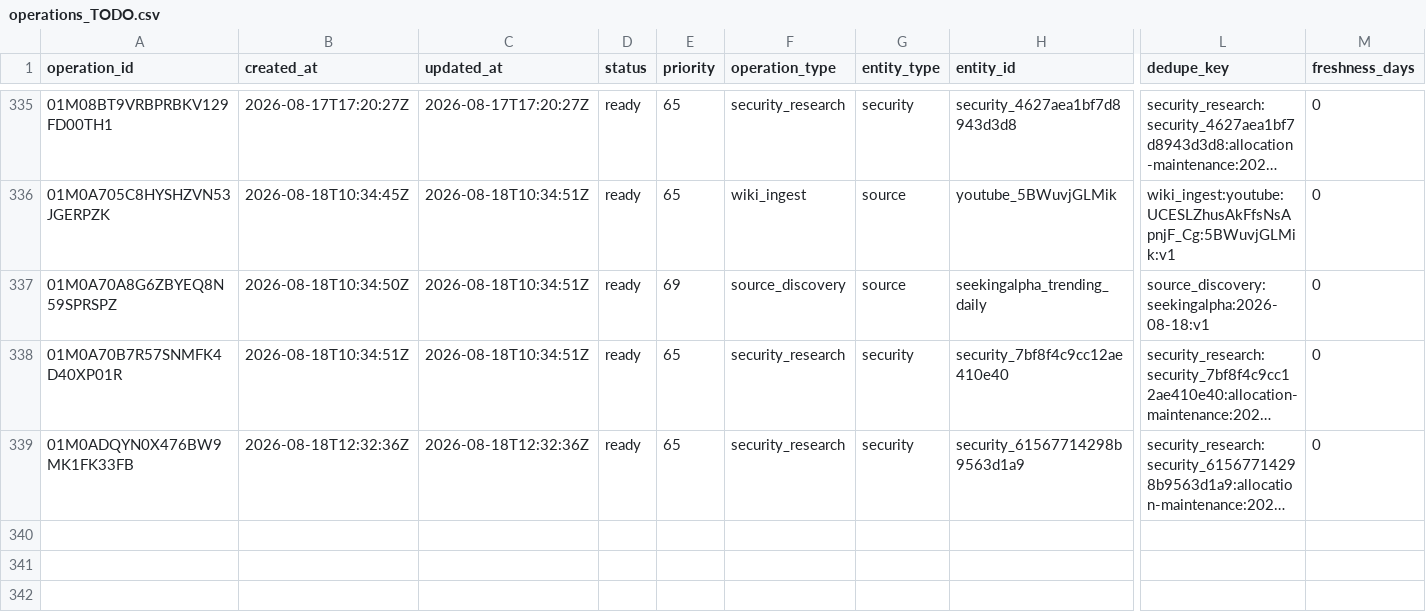
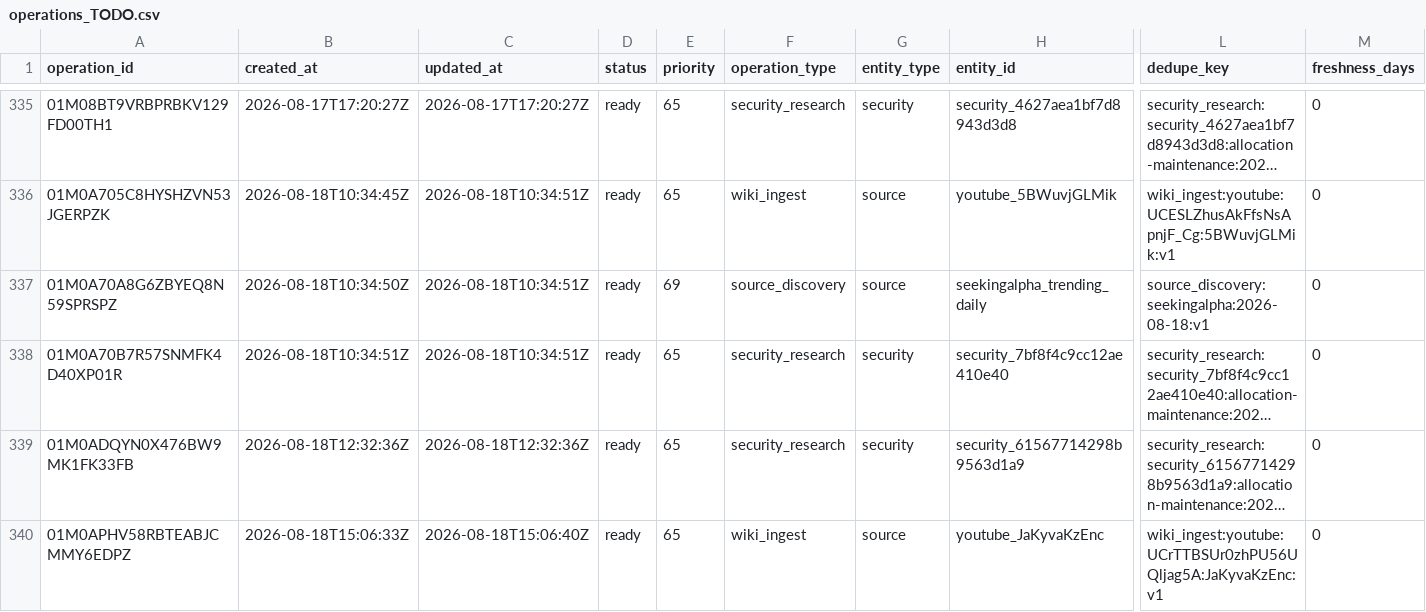
Before and after one commit to Kabutojira/PaperTrader, a CSV file: data/operations/operations_TODO.csv, drawn as a sheet; only a part is shown, gaps mark what is left out; long unchanged cells end in …; rows hold the shown columns only; the diff names each change by its address in the sheet, - before the commit and + after, or states it on an @@ line.

```diff
--- a/data/operations/operations_TODO.csv
+++ b/data/operations/operations_TODO.csv
+row 340: 01M0APHV58RBTEABJCMMY6EDPZ | 2026-08-18T15:06:33Z | 2026-08-18T15:06:40Z | ready | 65 | wiki_ingest | source | youtube_JaKyvaKzEnc | wiki_ingest:youtube:UCrTTBSUr0zhPU56UQljag5A:JaKyvaKzEnc:v1 | 0
```
Also changed, not shown: data/market/fx/AUD_EUR.csv, data/market/fx/GBP_EUR.csv, 17 other files.
